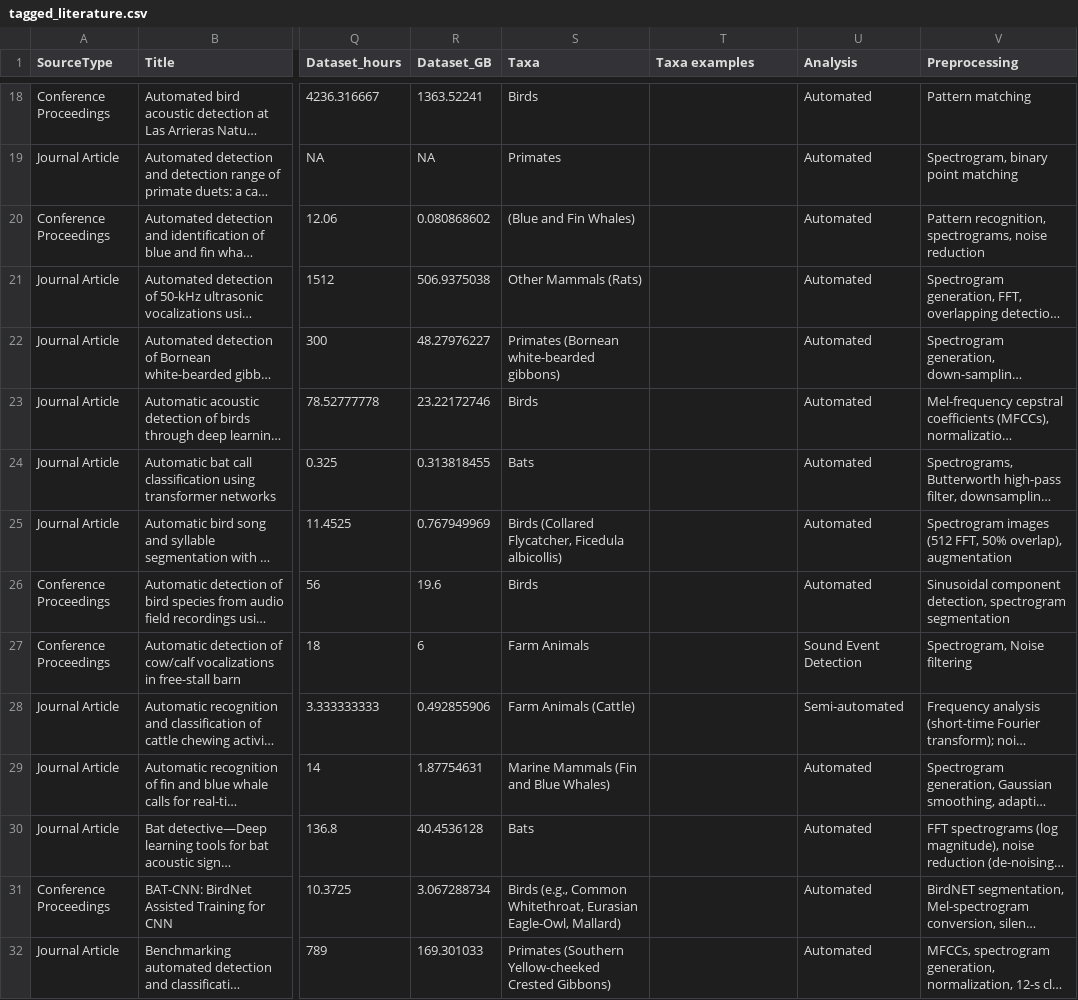
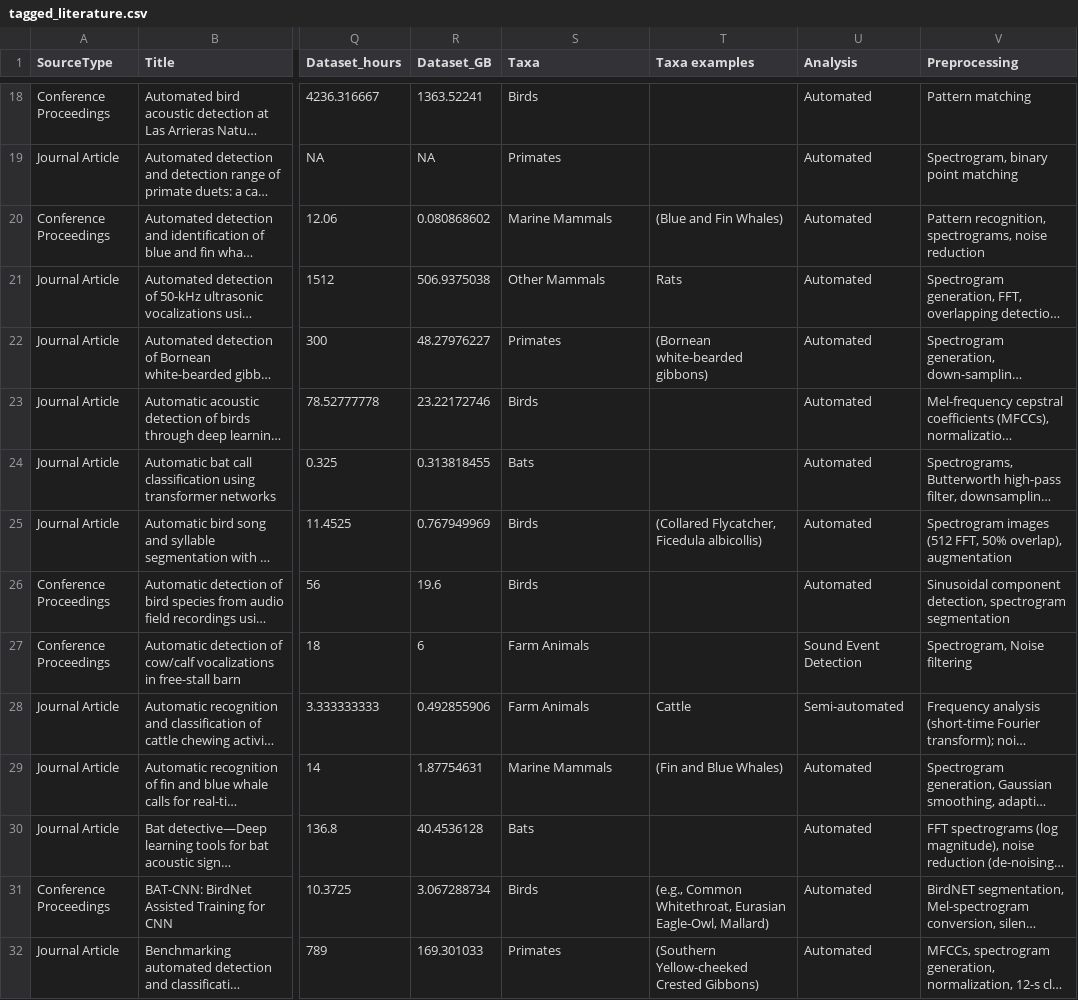
Before and after one commit to gibbona1/pam_lit_review, a CSV file: tagged_literature.csv, drawn as a sheet; only a part is shown, gaps mark what is left out; long unchanged cells end in …; the diff covers the shown part only; the diff names each change by its address in the sheet, - before the commit and + after, or states it on an @@ line.

Commit message:
clean up taxa

```diff
--- a/tagged_literature.csv
+++ b/tagged_literature.csv
-S20 (Taxa): (Blue and Fin Whales)
+S20 (Taxa): Marine Mammals
-T20 (Taxa examples): (empty)
+T20 (Taxa examples): (Blue and Fin Whales)
-S21 (Taxa): Other Mammals (Rats)
+S21 (Taxa): Other Mammals
-T21 (Taxa examples): (empty)
+T21 (Taxa examples): Rats
-S22 (Taxa): Primates (Bornean white-bearded gibbons)
+S22 (Taxa): Primates
-T22 (Taxa examples): (empty)
+T22 (Taxa examples): (Bornean white-bearded gibbons)
-S25 (Taxa): Birds (Collared Flycatcher, Ficedula albicollis)
+S25 (Taxa): Birds
-T25 (Taxa examples): (empty)
+T25 (Taxa examples): (Collared Flycatcher, Ficedula albicollis)
-S28 (Taxa): Farm Animals (Cattle)
+S28 (Taxa): Farm Animals
-T28 (Taxa examples): (empty)
+T28 (Taxa examples): Cattle
-S29 (Taxa): Marine Mammals (Fin and Blue Whales)
+S29 (Taxa): Marine Mammals
-T29 (Taxa examples): (empty)
+T29 (Taxa examples): (Fin and Blue Whales)
-S31 (Taxa): Birds (e.g., Common Whitethroat, Eurasian Eagle-Owl, Mallard)
+S31 (Taxa): Birds
-T31 (Taxa examples): (empty)
+T31 (Taxa examples): (e.g., Common Whitethroat, Eurasian Eagle-Owl, Mallard)
-S32 (Taxa): Primates (Southern Yellow-cheeked Crested Gibbons)
+S32 (Taxa): Primates
-T32 (Taxa examples): (empty)
+T32 (Taxa examples): (Southern Yellow-cheeked Crested Gibbons)
```
Also changed, not shown: 85 edited cells elsewhere in this file.
